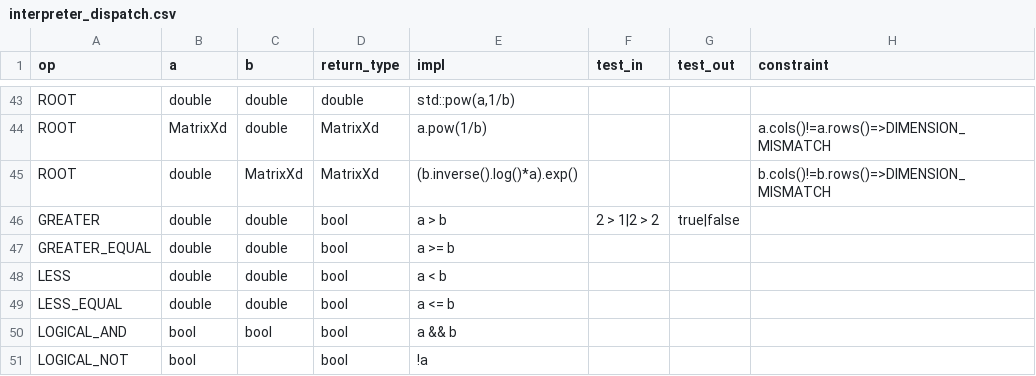
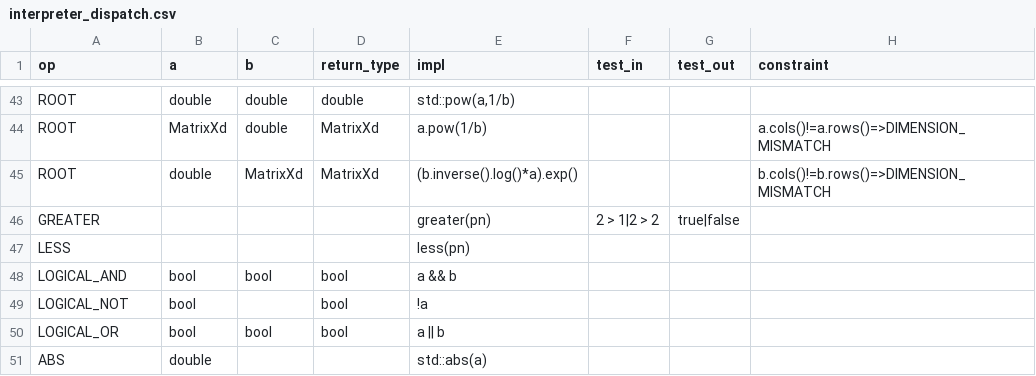
Before and after one commit to JohnDTill/Forscape, a CSV file: meta/interpreter_dispatch.csv, drawn as a sheet; only a part is shown, gaps mark what is left out; the shorter side is filled out with more unchanged rows.

```diff
--- a/meta/interpreter_dispatch.csv
+++ b/meta/interpreter_dispatch.csv
@@ -45,6 +45,4 @@ ROOT,MatrixXd,double,MatrixXd,a.pow(1/b),,,a.cols()!=a.rows()=>DIMENSION_MISMATC
 ROOT,double,MatrixXd,MatrixXd,(b.inverse().log()*a).exp(),,,b.cols()!=b.rows()=>DIMENSION_MISMATCH
-GREATER,double,double,bool,a > b,2 > 1|2 > 2,true|false,
-GREATER_EQUAL,double,double,bool,a >= b,,,
-LESS,double,double,bool,a < b,,,
-LESS_EQUAL,double,double,bool,a <= b,,,
+GREATER,,,,greater(pn),2 > 1|2 > 2,true|false,
+LESS,,,,less(pn),,,
 LOGICAL_AND,bool,bool,bool,a && b,,,
```
Also changed, not shown: meta/parse_nodes.csv, 30 other files.
